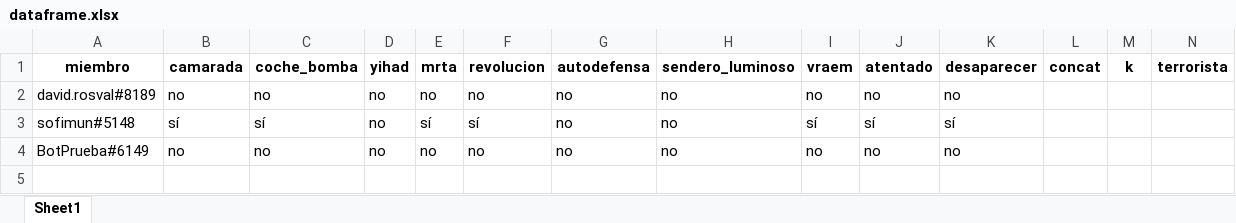
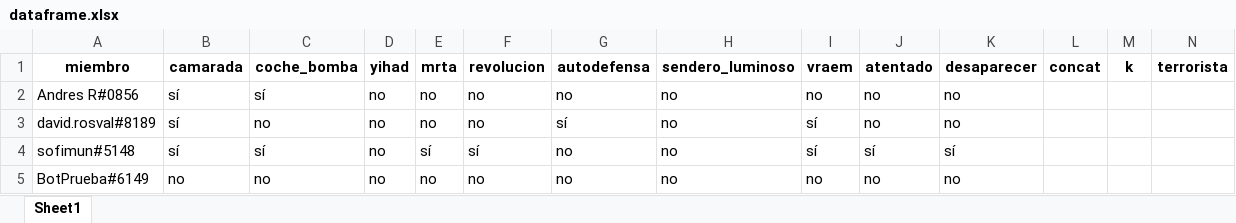
Before and after one commit to DavidRosVal/BotDiscordMicroprocesadores, an Excel workbook: dataframe.xlsx, sheet Sheet1, drawn as a sheet; values as stored, in another font and other column widths than the file's, no borders; addresses are those after the commit; the diff names each change by its address in the sheet, - before the commit and + after, or states it on an @@ line.

```diff
--- a/dataframe.xlsx (sheet Sheet1)
+++ b/dataframe.xlsx (sheet Sheet1)
+row 2: Andres R#0856 | sí | sí | no | no | no | no | no | no | no | no
-B3 (camarada): no
+B3 (camarada): sí
-G3 (autodefensa): no
+G3 (autodefensa): sí
-I3 (vraem): no
+I3 (vraem): sí
```
Also changed, not shown: 7 other files.
